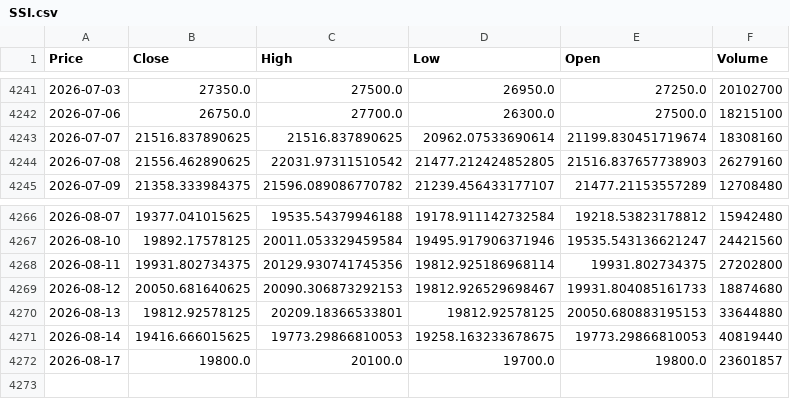
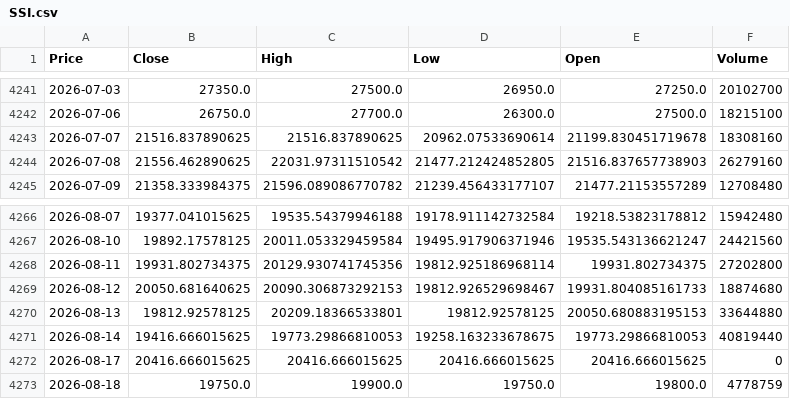
Before and after one commit to vuduc020600-bot/GitHub, a CSV file: data/SSI.csv, drawn as a sheet; only a part is shown, gaps mark what is left out; the diff names each change by its address in the sheet, - before the commit and + after, or states it on an @@ line.

```diff
--- a/data/SSI.csv
+++ b/data/SSI.csv
-E4243 (Open): 21199.830451719674
+E4243 (Open): 21199.830451719678
-B4272 (Close): 19800.0
+B4272 (Close): 20416.666015625
-C4272 (High): 20100.0
+C4272 (High): 20416.666015625
-D4272 (Low): 19700.0
+D4272 (Low): 20416.666015625
-E4272 (Open): 19800.0
+E4272 (Open): 20416.666015625
-F4272 (Volume): 23601857
+F4272 (Volume): 0
+row 4273: 2026-08-18 | 19750.0 | 19900.0 | 19750.0 | 19800.0 | 4778759
```
Also changed, not shown: data/ACB.csv, data/BID.csv, 24 other files.
